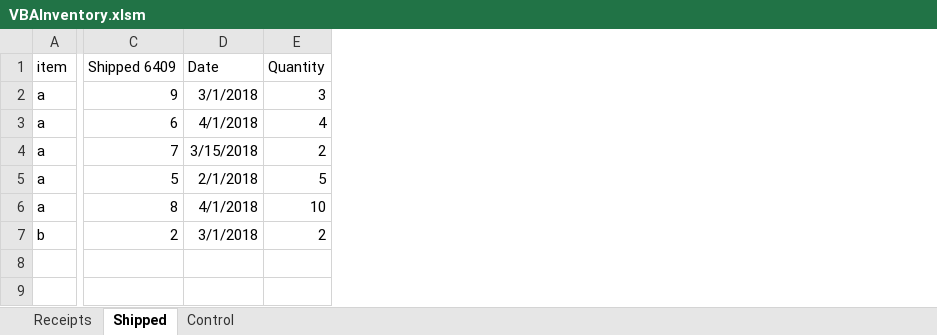
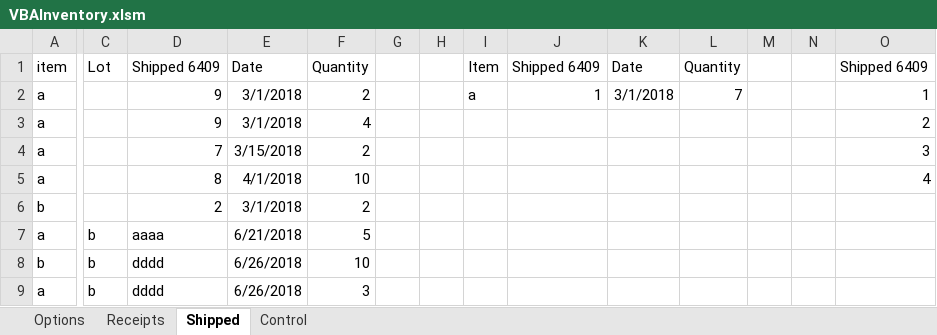
Before and after one commit to fmbellok/redcross, an Excel workbook: VBAInventory.xlsm, sheet Shipped, drawn as a sheet; only a part is shown, gaps mark what is left out; values as stored, in another font and other column widths than the file's, no borders; table styles not drawn; removed rows and columns are numbered as before the commit, all else as after; rows hold the shown columns only; the diff names each change by its address in the sheet, - before the commit and + after, or states it on an @@ line.

Commit message:
Add files via upload

```diff
--- a/VBAInventory.xlsm (sheet Shipped)
+++ b/VBAInventory.xlsm (sheet Shipped)
+sheet tab: Options
+column C, row 1: Lot
+column G, empty
+column H, empty
+column I, rows 1-2: Item | a
+column J, rows 1-2: Shipped 6409 | 1
+column K, rows 1-2: Date | 3/1/2018
+column L, rows 1-2: Quantity | 7
+column M, empty
+column N, empty
+column O, rows 1-5: Shipped 6409 | 1 | 2 | 3 | 4
-F2: 3
+F2: 2
-D3: 6
+D3: 9
-E3: 4/1/2018
+E3: 3/1/2018
-row 5: a | 5 | 2/1/2018 | 5
+row 7: a | b | aaaa | 6/21/2018 | 5
+row 8: b | b | dddd | 6/26/2018 | 10
+row 9: a | b | dddd | 6/26/2018 | 3
```
Also changed, not shown: sheet Receipts, charts or pictures.
